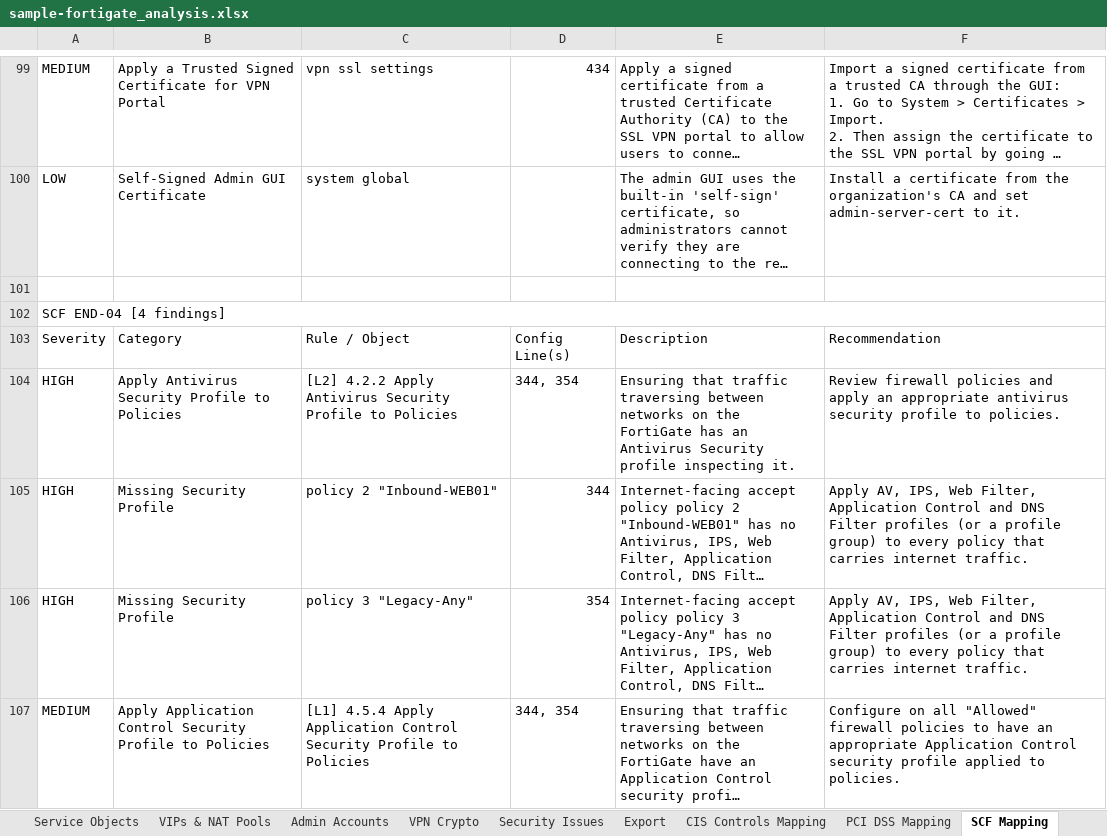
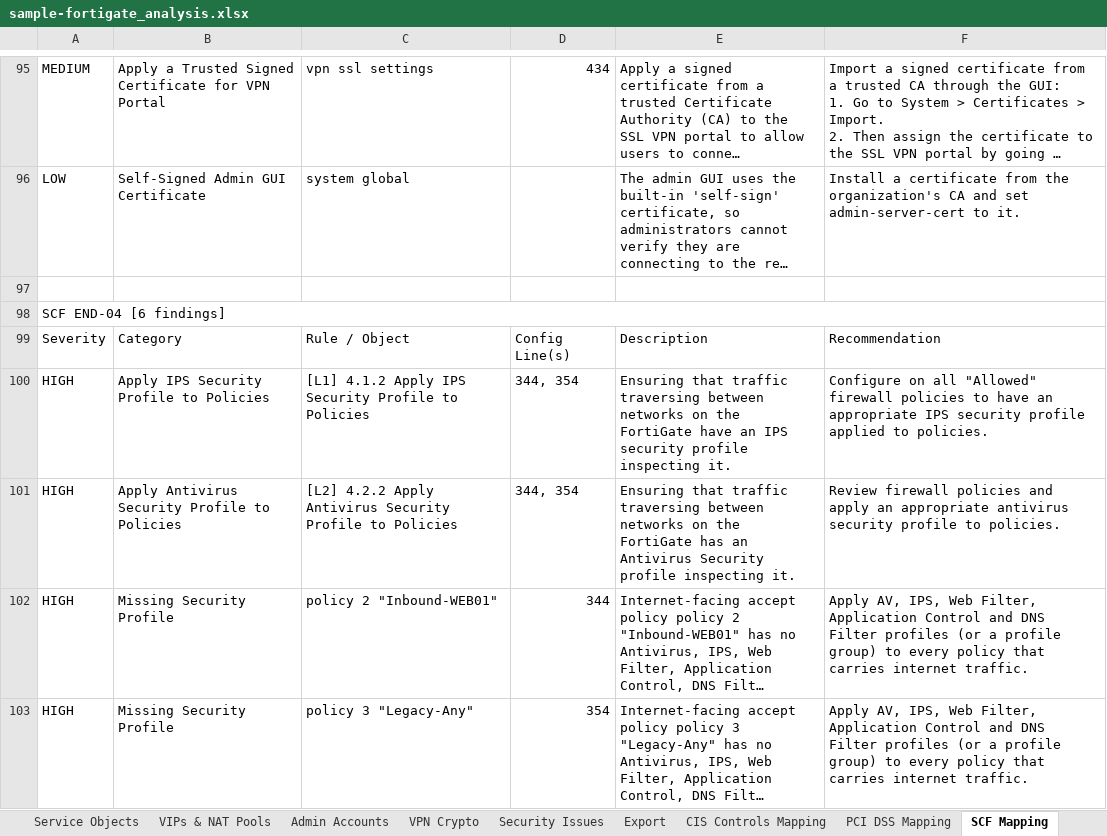
Before and after one commit to acknowledgeHim/paloalto_parser, an Excel workbook: sample-fortigate_analysis.xlsx, sheet SCF Mapping, drawn as a sheet; only a part is shown, gaps mark what is left out; the shorter side is filled out with more unchanged rows; long unchanged cells end in …; values as stored, in another font and other column widths than the file's, no cell formats; addresses are those after the commit; the diff covers the shown part only; the diff names each change by its address in the sheet, - before the commit and + after, or states it on an @@ line.

```diff
--- a/sample-fortigate_analysis.xlsx (sheet SCF Mapping)
+++ b/sample-fortigate_analysis.xlsx (sheet SCF Mapping)
-A98: SCF END-04 [4 findings]
+A98: SCF END-04 [6 findings]
+row 100: HIGH | Apply IPS Security Profile to Policies | [L1] 4.1.2 Apply IPS Security Profile to Policies | 344, 354 | Ensuring that traffic traversing between networks on the FortiGate have an IPS security profile inspecting it. | Configure on all "Allowed" firewall policies to have an appropriate IPS security profile applied to policies.
```
Also changed, not shown: 1 added row, 11 removed rows, 3 moved rows and 15 edited cells elsewhere in this sheet, sheet Security Issues, sheet CIS Controls Mapping, sheet PCI DSS Mapping, sheet CIS Benchmark, sheet Export, sheet Summary, cell formats, vulns_framework_mapping.xlsx, 1 other file.
